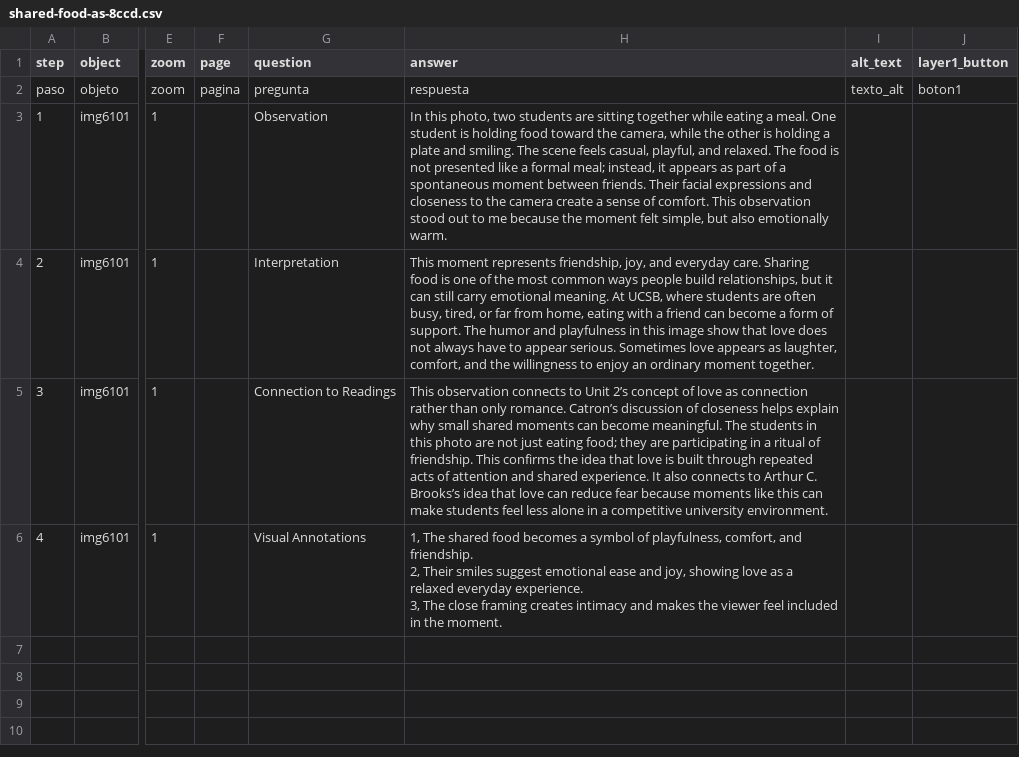
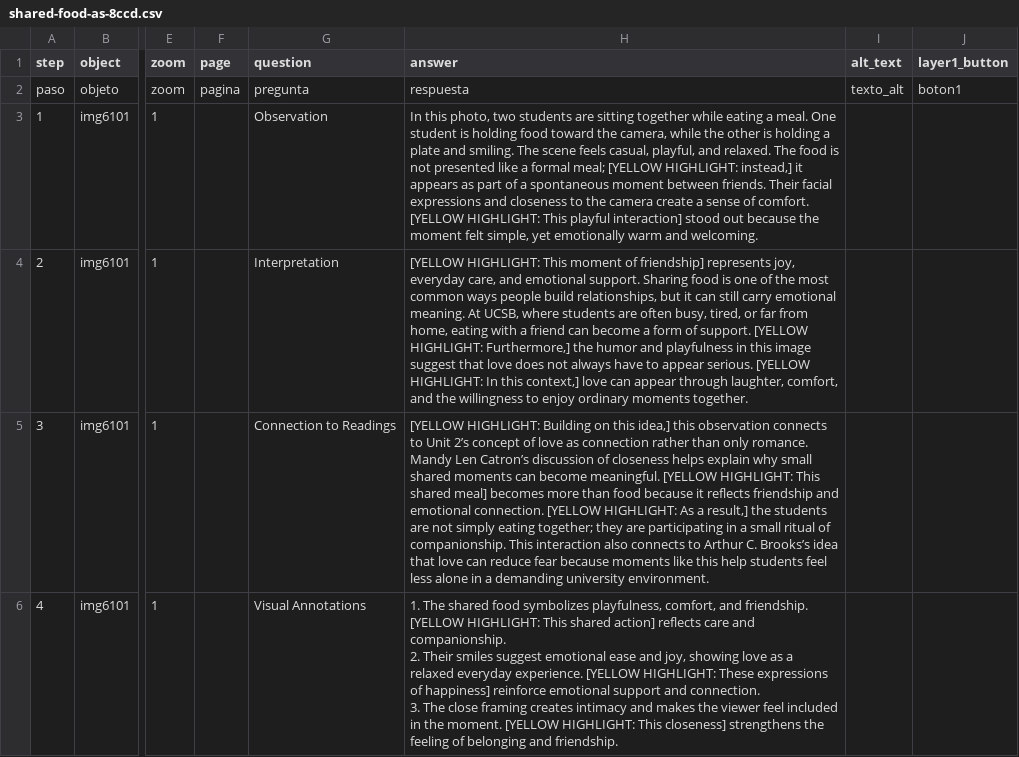
Before and after one commit to Yuzhen-Zhang970/yuzhen_zhang, a CSV file: telar-content/spreadsheets/shared-food-as-8ccd.csv, drawn as a sheet; only a part is shown, gaps mark what is left out; ↵ is a line break in a cell; the diff names each change by its address in the sheet, - before the commit and + after, or states it on an @@ line.

```diff
--- a/telar-content/spreadsheets/shared-food-as-8ccd.csv
+++ b/telar-content/spreadsheets/shared-food-as-8ccd.csv
-H3 (answer): …formal meal; instead, it appears as part of a spontaneous moment between friends. Their facial expressions and closeness to the camera create a sense of comfort. This observation stood out to me because the moment felt simple, but also emotionally warm.
+H3 (answer): …formal meal; [YELLOW HIGHLIGHT: instead,] it appears as part of a spontaneous moment between friends. Their facial expressions and closeness to the camera create a sense of comfort. [YELLOW HIGHLIGHT: This playful interaction] stood out because the moment felt simple, yet emotionally warm and welcoming.
-H4 (answer): This moment represents friendship, joy, and everyday care. Sharing food is one of the most common ways people build relationships, but it can still carry emotional meaning. At UCSB, where students are often busy, tired, or far from home, eating with a friend can become a form of support. The humor and playfulness in this image show that love does not always have to appear serious. Sometimes love appears as laughter, comfort, and the willingness to enjoy an ordinary moment together.
+H4 (answer): [YELLOW HIGHLIGHT: This moment of friendship] represents joy, everyday care, and emotional support. Sharing food is one of the most common ways people build relationships, but it can still carry emotional meaning. At UCSB, where students are often busy, tired, or far from home, eating with a friend can become a form of support. [YELLOW HIGHLIGHT: Furthermore,] the humor and playfulness in this image suggest that love does not always have to appear serious. [YELLOW HIGHLIGHT: In this context,] love can appear through laughter, comfort, and the willingness to enjoy ordinary moments together.
-H5 (answer): This observation connects to Unit 2’s concept of love as connection rather than only romance. Catron’s discussion of closeness helps explain why small shared moments can become meaningful. The students in this photo are not just eating food; they are participating in a ritual of friendship. This confirms the idea that love is built through repeated acts of attention and shared experience. It also connects to Arthur C. Brooks’s idea that love can reduce fear because moments like this can make students feel less alone in a competitive university environment.
+H5 (answer): [YELLOW HIGHLIGHT: Building on this idea,] this observation connects to Unit 2’s concept of love as connection rather than only romance. Mandy Len Catron’s discussion of closeness helps explain why small shared moments can become meaningful. [YELLOW HIGHLIGHT: This shared meal] becomes more than food because it reflects friendship and emotional connection. [YELLOW HIGHLIGHT: As a result,] the students are not simply eating together; they are participating in a small ritual of companionship. This interaction also connects to Arthur C. Brooks’s idea that love can reduce fear because moments like this help students feel less alone in a demanding university environment.
-H6 (answer): 1, The shared food becomes a symbol of playfulness, comfort, and friendship. ↵ 2, Their smiles suggest emotional ease and joy, showing love as a relaxed everyday experience. ↵ 3, The close framing creates intimacy and makes the viewer feel included in the moment.
+H6 (answer): 1. The shared food symbolizes playfulness, comfort, and friendship. [YELLOW HIGHLIGHT: This shared action] reflects care and companionship. ↵ 2. Their smiles suggest emotional ease and joy, showing love as a relaxed everyday experience. [YELLOW HIGHLIGHT: These expressions of happiness] reinforce emotional support and connection. ↵ 3. The close framing creates intimacy and makes the viewer feel included in the moment. [YELLOW HIGHLIGHT: This closeness] strengthens the feeling of belonging and friendship.
```
Also changed, not shown: telar-content/spreadsheets/carrying-each-other-qzbd.csv, telar-content/spreadsheets/friendship-across-the-ttak.csv, 2 other files.
